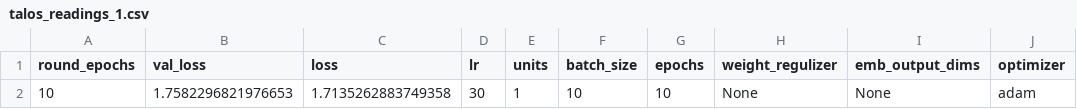
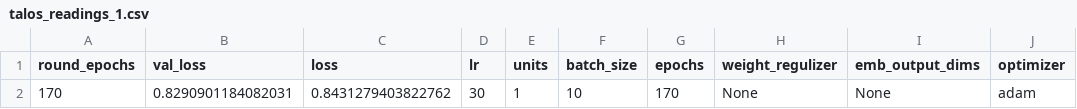
Before and after one commit to shakkeel1330/cook-imly, a CSV file: imly/talos_readings_1.csv, drawn as a sheet; only a part is shown; the diff names each change by its address in the sheet, - before the commit and + after, or states it on an @@ line.

```diff
--- a/imly/talos_readings_1.csv
+++ b/imly/talos_readings_1.csv
-A2 (round_epochs): 10
+A2 (round_epochs): 170
-B2 (val_loss): 1.7582296821976653
+B2 (val_loss): 0.8290901184082031
-C2 (loss): 1.7135262883749358
+C2 (loss): 0.8431279403822762
-G2 (epochs): 10
+G2 (epochs): 170
```
Also changed, not shown: 3 other files.
